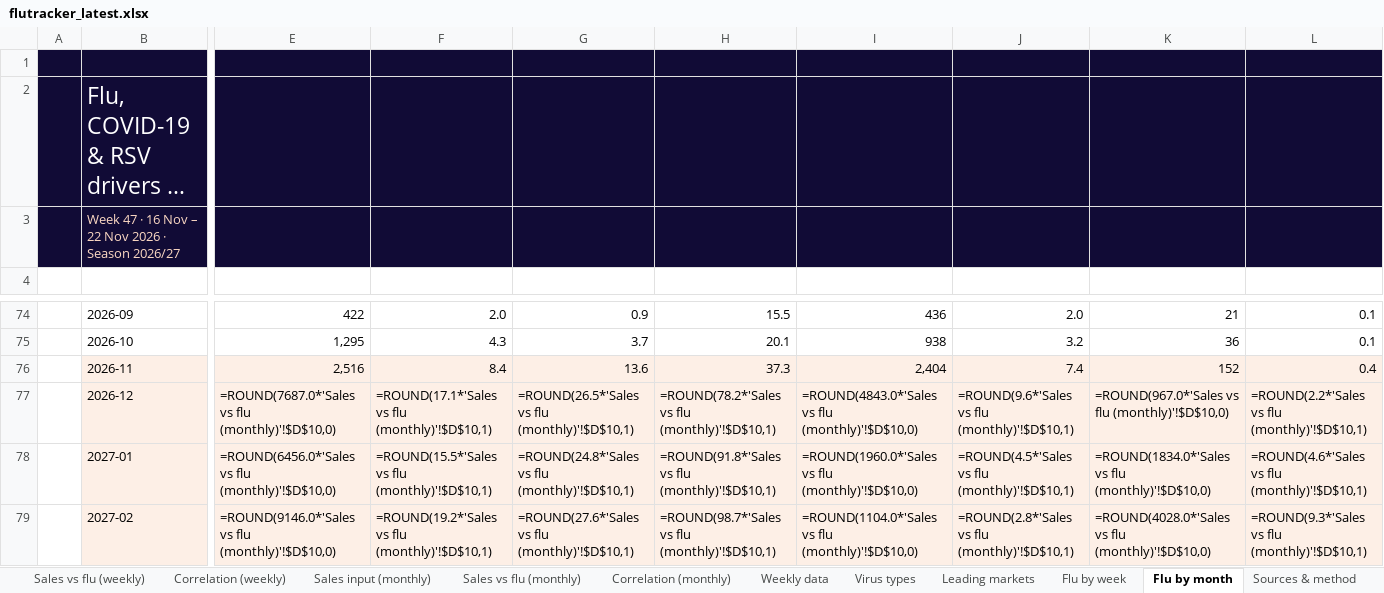
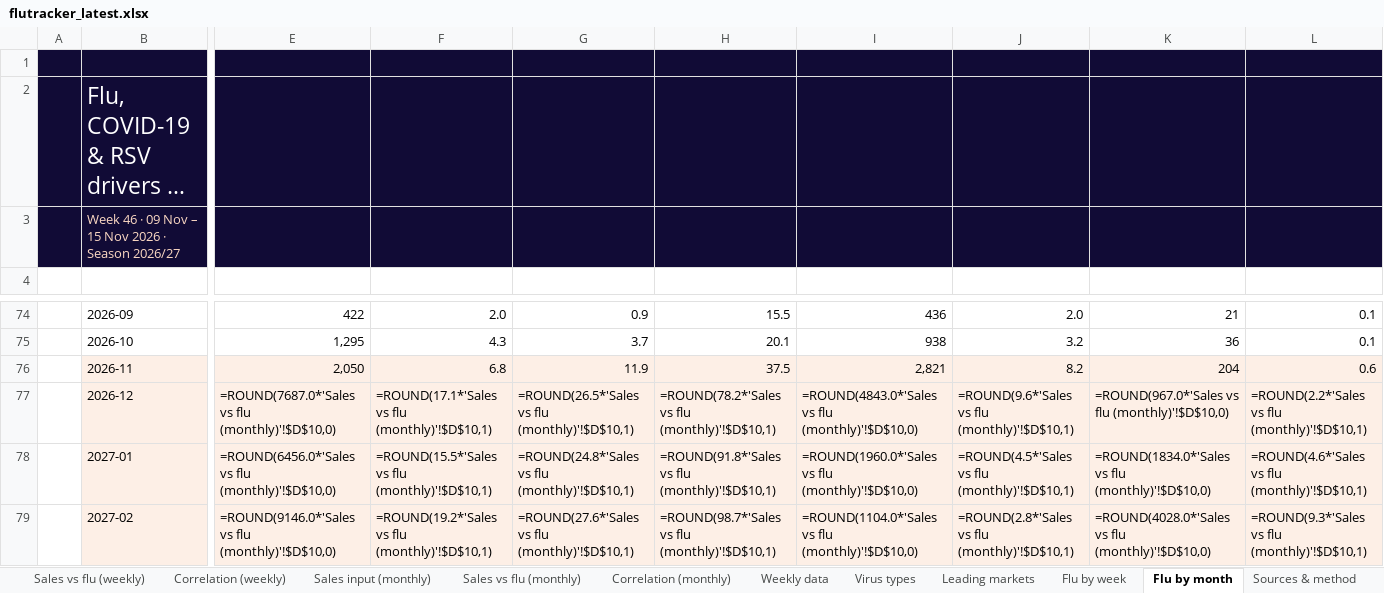
Before and after one commit to EirikWikHeltne/flutracker, an Excel workbook: docs/data/flutracker_latest.xlsx, sheet Flu by month, drawn as a sheet; only a part is shown, gaps mark what is left out; long unchanged cells end in …; values as stored, in another font and other column widths than the file's, no borders; formulas without a stored value are shown as written; the diff covers the shown part only; the diff names each change by its address in the sheet, - before the commit and + after, or states it on an @@ line.

```diff
--- a/docs/data/flutracker_latest.xlsx (sheet Flu by month)
+++ b/docs/data/flutracker_latest.xlsx (sheet Flu by month)
-B3: Week 47 · 16 Nov – 22 Nov 2026…
+B3: Week 46 · 09 Nov – 15 Nov 2026…
-E76: 2,516
+E76: 2,050
-F76: 8.4
+F76: 6.8
-G76: 13.6
+G76: 11.9
-H76: 37.3
+H76: 37.5
-I76: 2,404
+I76: 2,821
-J76: 7.4
+J76: 8.2
-K76: 152
+K76: 204
-L76: 0.4
+L76: 0.6
```
Also changed, not shown: 19 edited cells elsewhere in this sheet, sheet Sales vs flu (weekly), sheet Correlation (weekly), sheet Weekly data, sheet Overview, sheet Flu by week, sheet Last 12 months, 10 more sheets, charts or pictures, reports/2026-W46.xlsx, 6 other files.
